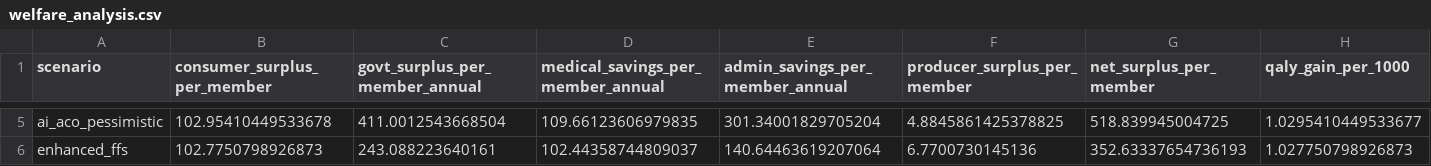
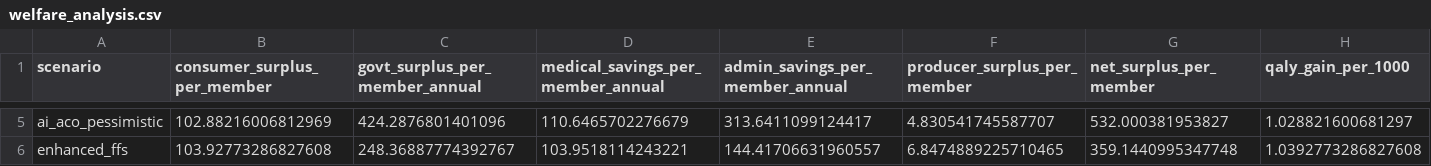
Before and after one commit to sanjaybasu/ai-aco-microsim, a CSV file: output/welfare/welfare_analysis.csv, drawn as a sheet; only a part is shown, gaps mark what is left out; the diff covers the shown part only; the diff names each change by its address in the sheet, - before the commit and + after, or states it on an @@ line.

```diff
--- a/output/welfare/welfare_analysis.csv
+++ b/output/welfare/welfare_analysis.csv
-B5 (consumer_surplus_per_member): 102.95410449533678
+B5 (consumer_surplus_per_member): 102.88216006812969
-C5 (govt_surplus_per_member_annual): 411.0012543668504
+C5 (govt_surplus_per_member_annual): 424.2876801401096
-D5: 109.66123606979835
+D5: 110.6465702276679
-E5 (admin_savings_per_member_annual): 301.34001829705204
+E5 (admin_savings_per_member_annual): 313.6411099124417
-F5 (producer_surplus_per_member): 4.8845861425378825
+F5 (producer_surplus_per_member): 4.830541745587707
-G5 (net_surplus_per_member): 518.839945004725
+G5 (net_surplus_per_member): 532.000381953827
-H5 (qaly_gain_per_1000): 1.0295410449533677
+H5 (qaly_gain_per_1000): 1.028821600681297
-B6 (consumer_surplus_per_member): 102.7750798926873
+B6 (consumer_surplus_per_member): 103.92773286827608
-C6 (govt_surplus_per_member_annual): 243.088223640161
+C6 (govt_surplus_per_member_annual): 248.36887774392767
-D6: 102.44358744809037
+D6: 103.9518114243221
-E6 (admin_savings_per_member_annual): 140.64463619207064
+E6 (admin_savings_per_member_annual): 144.41706631960557
-F6 (producer_surplus_per_member): 6.7700730145136
+F6 (producer_surplus_per_member): 6.8474889225710465
-G6 (net_surplus_per_member): 352.63337654736193
+G6 (net_surplus_per_member): 359.1440995347748
-H6 (qaly_gain_per_1000): 1.027750798926873
+H6 (qaly_gain_per_1000): 1.0392773286827608
```
Also changed, not shown: 67 edited cells elsewhere in this file, output/microsim/psa_summary.csv, output/welfare/wtp_sensitivity.csv, 42 other files.
